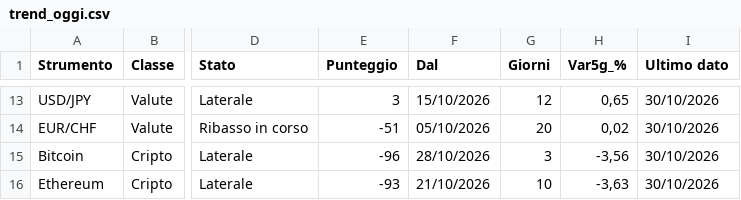
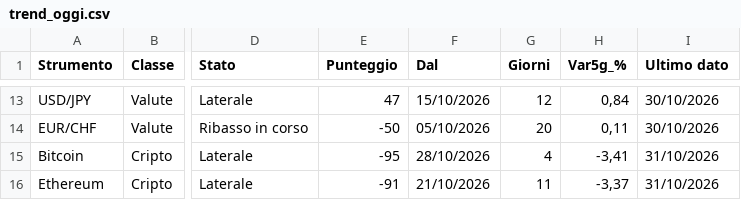
Before and after one commit to ingalessandrosessa-sudo/Trend, a CSV file: docs/dati/trend_oggi.csv, drawn as a sheet; only a part is shown, gaps mark what is left out; the diff covers the shown part only; the diff names each change by its address in the sheet, - before the commit and + after, or states it on an @@ line.

```diff
--- a/docs/dati/trend_oggi.csv
+++ b/docs/dati/trend_oggi.csv
-E13 (Punteggio): 3
+E13 (Punteggio): 47
-H13 (Var5g_%): 0,65
+H13 (Var5g_%): 0,84
-E14 (Punteggio): -51
+E14 (Punteggio): -50
-H14 (Var5g_%): 0,02
+H14 (Var5g_%): 0,11
-E15 (Punteggio): -96
+E15 (Punteggio): -95
-G15 (Giorni): 3
+G15 (Giorni): 4
-H15 (Var5g_%): -3,56
+H15 (Var5g_%): -3,41
-I15:I16 (Ultimo dato): 30/10/2026
+I15:I16 (Ultimo dato): 31/10/2026
-E16 (Punteggio): -93
+E16 (Punteggio): -91
-G16 (Giorni): 10
+G16 (Giorni): 11
-H16 (Var5g_%): -3,63
+H16 (Var5g_%): -3,37
```
Also changed, not shown: 33 edited cells elsewhere in this file, docs/dati/segnali_oggi.csv, 3 other files.
